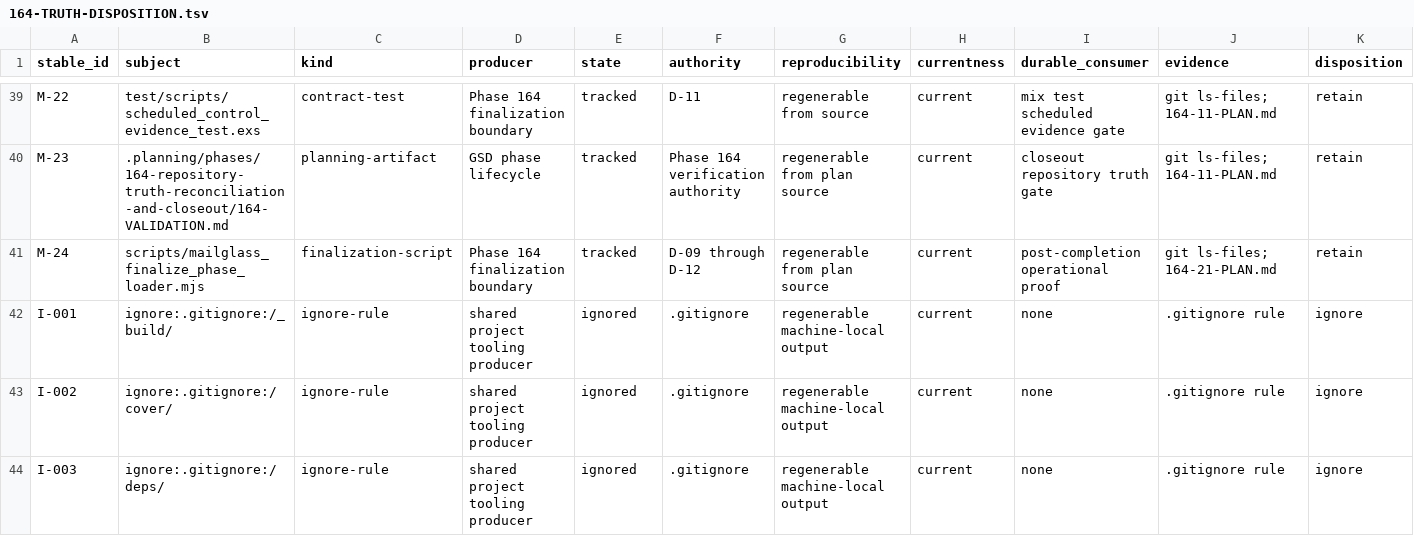
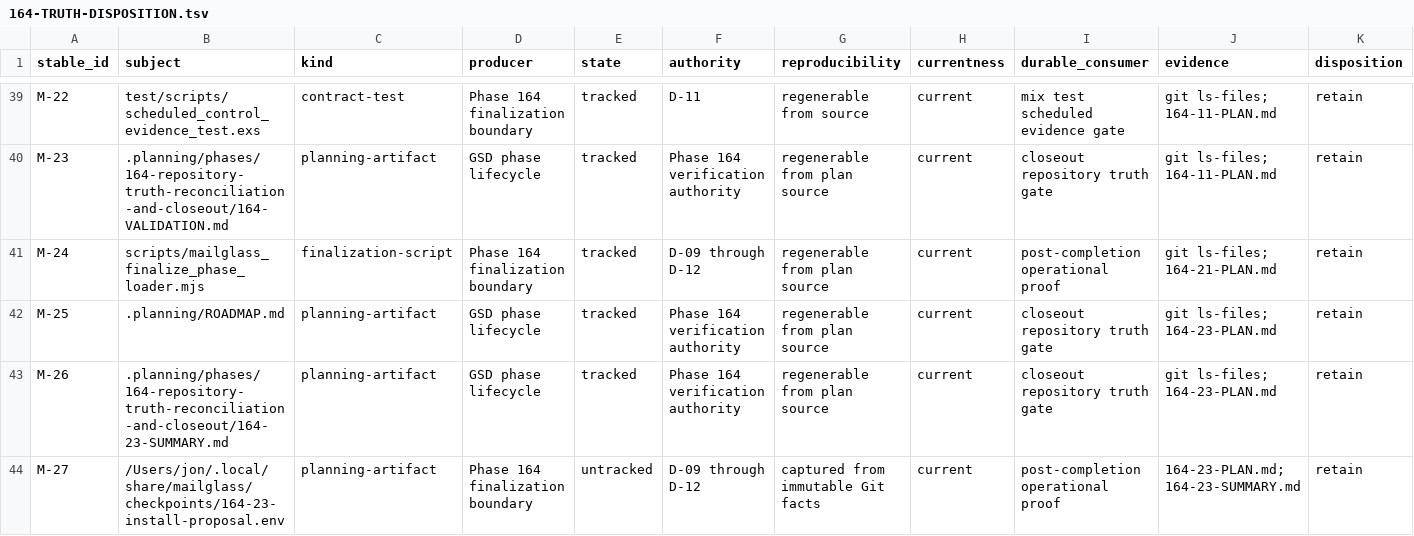
Before and after one commit to szTheory/mailglass, a TSV file: .planning/phases/164-repository-truth-reconciliation-and-closeout/164-TRUTH-DISPOSITION.tsv, drawn as a sheet; only a part is shown, gaps mark what is left out; the shorter side is filled out with more unchanged rows; rows hold the shown columns only; the diff covers the shown part only; the diff names each change by its address in the sheet, - before the commit and + after, or states it on an @@ line.

Commit message:
docs(164-24): reconcile installed boundary proof
- record installed-command regression and lifecycle status
- extend canonical truth coverage through installation artifacts
- keep the pinned toolchain capable of running the closeout suite

```diff
--- a/.planning/phases/164-repository-truth-reconciliation-and-closeout/164-TRUTH-DISPOSITION.tsv
+++ b/.planning/phases/164-repository-truth-reconciliation-and-closeout/164-TRUTH-DISPOSITION.tsv
+row 42: M-25 | .planning/ROADMAP.md | planning-artifact | GSD phase lifecycle | tracked | Phase 164 verification authority | regenerable from plan source | current | closeout repository truth gate | git ls-files; 164-23-PLAN.md | retain
+row 43: M-26 | .planning/phases/164-repository-truth-reconciliation-and-closeout/164-23-SUMMARY.md | planning-artifact | GSD phase lifecycle | tracked | Phase 164 verification authority | regenerable from plan source | current | closeout repository truth gate | git ls-files; 164-23-PLAN.md | retain
+row 44: M-27 | /Users/jon/.local/share/mailglass/checkpoints/164-23-install-proposal.env | planning-artifact | Phase 164 finalization boundary | untracked | D-09 through D-12 | captured from immutable Git facts | current | post-completion operational proof | 164-23-PLAN.md; 164-23-SUMMARY.md | retain
```
Also changed, not shown: 3 added rows elsewhere in this file, 8 other files.
